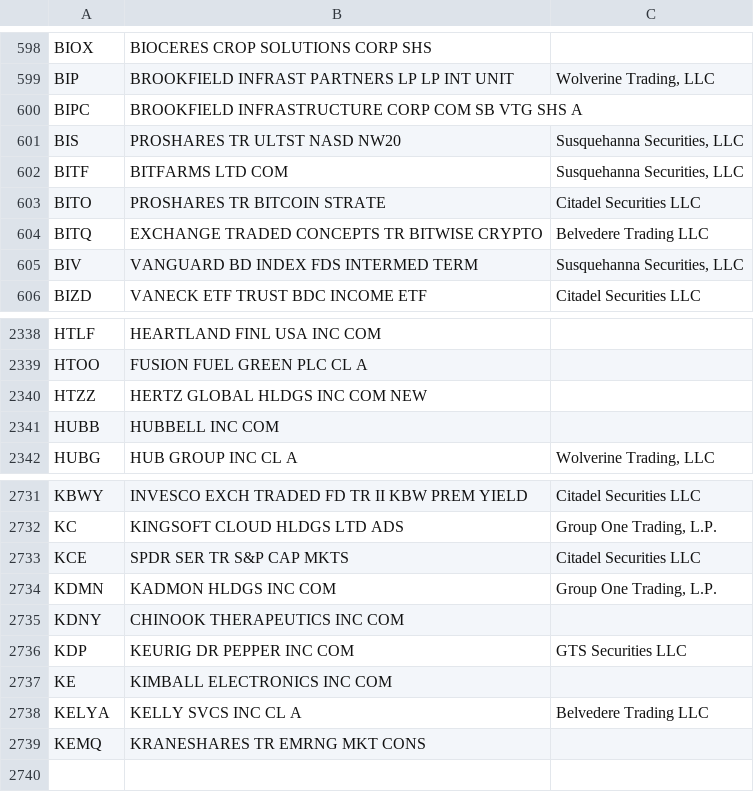
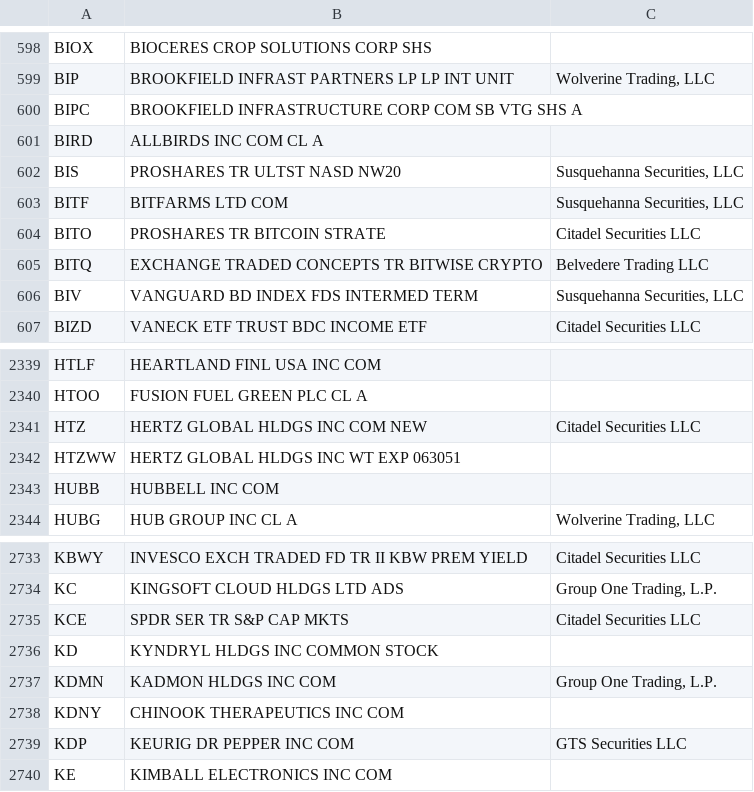
Before and after one commit to haoenhui/usa-optionable-stocks, a CSV file: options-00000.csv, drawn as a sheet; only a part is shown, gaps mark what is left out.

```diff
--- a/options-00000.csv
+++ b/options-00000.csv
@@ -600,2 +600,3 @@ BIP,BROOKFIELD INFRAST PARTNERS LP LP INT UNIT,"Wolverine Trading, LLC"
 BIPC,BROOKFIELD INFRASTRUCTURE CORP COM SB VTG SHS A,
+BIRD,ALLBIRDS INC COM CL A,
 BIS,PROSHARES TR ULTST NASD NW20,"Susquehanna Securities, LLC"
@@ -2339,3 +2340,4 @@ HTLF,HEARTLAND FINL USA INC COM,
 HTOO,FUSION FUEL GREEN PLC CL A,
-HTZZ,HERTZ GLOBAL HLDGS INC COM NEW,
+HTZ,HERTZ GLOBAL HLDGS INC COM NEW,Citadel Securities LLC
+HTZWW,HERTZ GLOBAL HLDGS INC WT EXP 063051,
 HUBB,HUBBELL INC COM,
@@ -2733,2 +2735,3 @@ KC,KINGSOFT CLOUD HLDGS LTD ADS,"Group One Trading, L.P."
 KCE,SPDR SER TR S&P CAP MKTS,Citadel Securities LLC
+KD,KYNDRYL HLDGS INC COMMON STOCK,
 KDMN,KADMON HLDGS INC COM,"Group One Trading, L.P."
@@ -2737,3 +2740 @@ KDP,KEURIG DR PEPPER INC COM,GTS Securities LLC
 KE,KIMBALL ELECTRONICS INC COM,
-KELYA,KELLY SVCS INC CL A,Belvedere Trading LLC
-KEMQ,KRANESHARES TR EMRNG MKT CONS,
```
Also changed, not shown: options-02000.csv.
